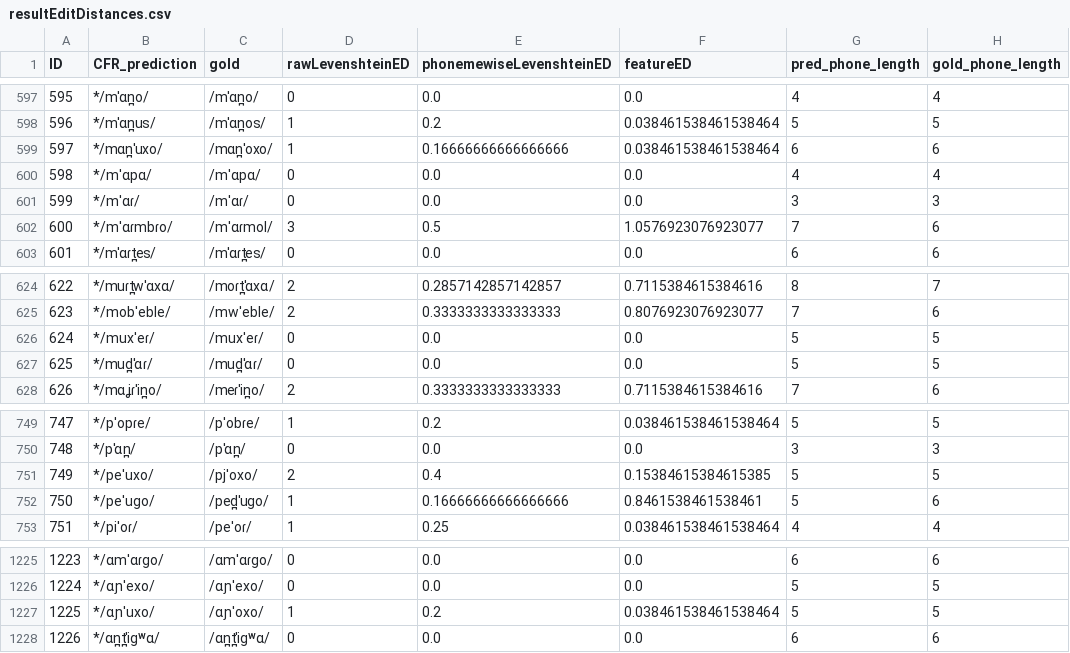
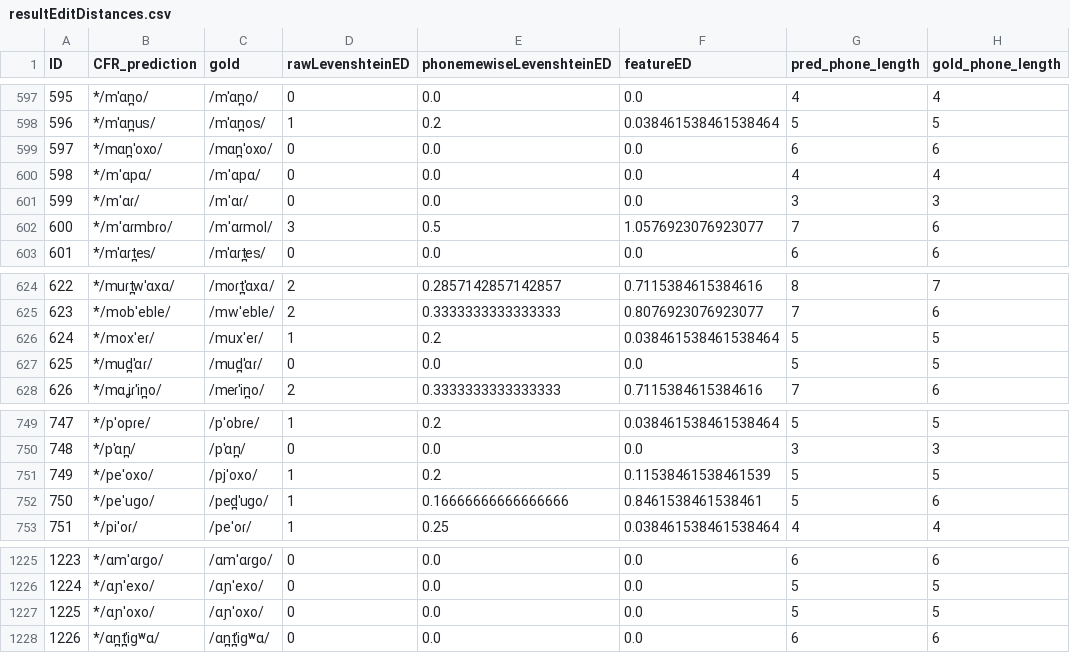
Before and after one commit to lfetting1/SpanishCFR, a CSV file: SpanishRunLewisReal/resultEditDistances.csv, drawn as a sheet; only a part is shown, gaps mark what is left out; the diff covers the shown part only.

```diff
--- a/SpanishRunLewisReal/resultEditDistances.csv
+++ b/SpanishRunLewisReal/resultEditDistances.csv
@@ -598,3 +598,3 @@ ID,CFR_prediction,gold,rawLevenshteinED,phonemewiseLevenshteinED,featureED,pred_
 596,*/mˈɑn̪us/,/mˈɑn̪os/,1,0.2,0.038461538461538464,5,5
-597,*/mɑn̪ˈuxo/,/mɑn̪ˈoxo/,1,0.16666666666666666,0.038461538461538464,6,6
+597,*/mɑn̪ˈoxo/,/mɑn̪ˈoxo/,0,0.0,0.0,6,6
 598,*/mˈɑpɑ/,/mˈɑpɑ/,0,0.0,0.0,4,4
@@ -625,3 +625,3 @@ ID,CFR_prediction,gold,rawLevenshteinED,phonemewiseLevenshteinED,featureED,pred_
 623,*/mobˈeble/,/mwˈeble/,2,0.3333333333333333,0.8076923076923077,7,6
-624,*/muxˈeɾ/,/muxˈeɾ/,0,0.0,0.0,5,5
+624,*/moxˈeɾ/,/muxˈeɾ/,1,0.2,0.038461538461538464,5,5
 625,*/mud̪ˈɑɾ/,/mud̪ˈɑɾ/,0,0.0,0.0,5,5
@@ -750,3 +750,3 @@ ID,CFR_prediction,gold,rawLevenshteinED,phonemewiseLevenshteinED,featureED,pred_
 748,*/pˈɑn̪/,/pˈɑn̪/,0,0.0,0.0,3,3
-749,*/peˈuxo/,/pjˈoxo/,2,0.4,0.15384615384615385,5,5
+749,*/peˈoxo/,/pjˈoxo/,1,0.2,0.11538461538461539,5,5
 750,*/peˈuɡo/,/ped̪ˈuɡo/,1,0.16666666666666666,0.8461538461538461,5,6
@@ -1226,3 +1226,3 @@ ID,CFR_prediction,gold,rawLevenshteinED,phonemewiseLevenshteinED,featureED,pred_
 1224,*/ɑɲˈexo/,/ɑɲˈexo/,0,0.0,0.0,5,5
-1225,*/ɑɲˈuxo/,/ɑɲˈoxo/,1,0.2,0.038461538461538464,5,5
+1225,*/ɑɲˈoxo/,/ɑɲˈoxo/,0,0.0,0.0,5,5
 1226,*/ɑn̪t̪ˈiɡʷɑ/,/ɑn̪t̪ˈiɡʷɑ/,0,0.0,0.0,6,6
```
Also changed, not shown: 24 edited cells elsewhere in this file, SpanishRunLewisReal/SpanishRunLewisReal_rulewise_output_graph.csv, SpanishRunLewisReal/SpanishRunLewisReal_stagewise_output_graph.csv, 46 other files.
